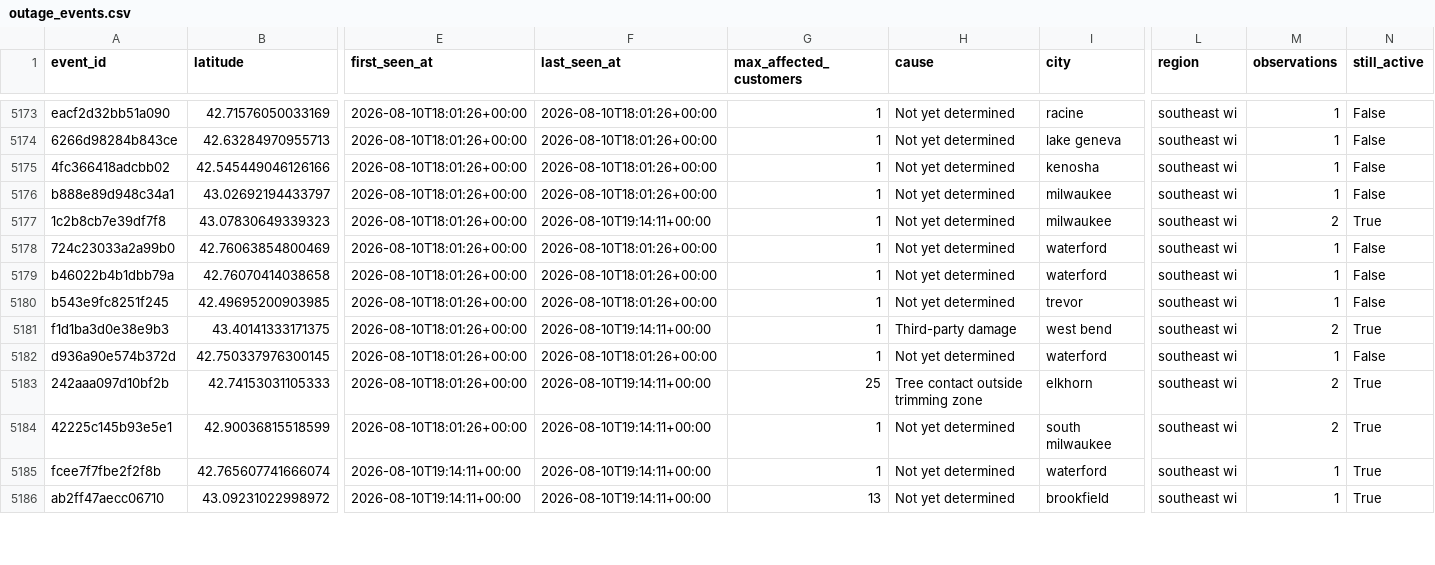
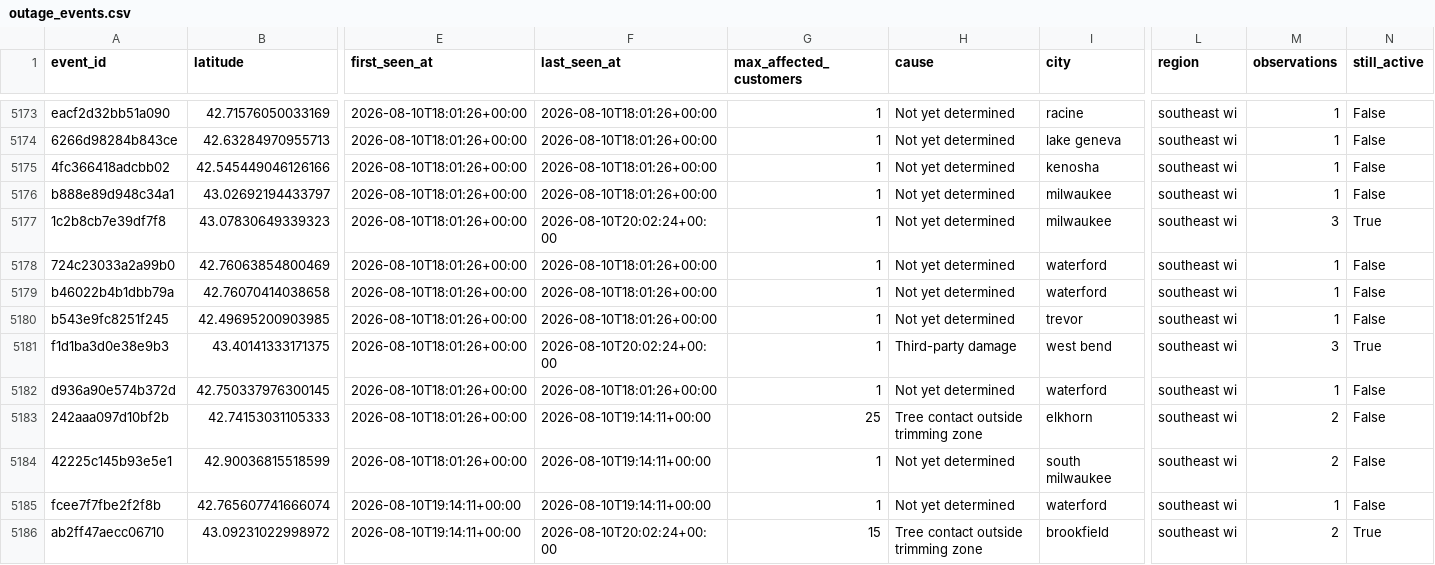
Before and after one commit to tmoody1973/mke-power-outage-tracker, a CSV file: data/outage_events.csv, drawn as a sheet; only a part is shown, gaps mark what is left out; the diff covers the shown part only; the diff names each change by its address in the sheet, - before the commit and + after, or states it on an @@ line.

```diff
--- a/data/outage_events.csv
+++ b/data/outage_events.csv
-F5177 (last_seen_at): 2026-08-10T19:14:11+00:00
+F5177 (last_seen_at): 2026-08-10T20:02:24+00:00
-M5177 (observations): 2
+M5177 (observations): 3
-F5181 (last_seen_at): 2026-08-10T19:14:11+00:00
+F5181 (last_seen_at): 2026-08-10T20:02:24+00:00
-M5181 (observations): 2
+M5181 (observations): 3
-N5183:N5185 (still_active): True
+N5183:N5185 (still_active): False
-F5186 (last_seen_at): 2026-08-10T19:14:11+00:00
+F5186 (last_seen_at): 2026-08-10T20:02:24+00:00
-G5186 (max_affected_customers): 13
+G5186 (max_affected_customers): 15
-H5186 (cause): Not yet determined
+H5186 (cause): Tree contact outside trimming zone
-M5186 (observations): 1
+M5186 (observations): 2
```
Also changed, not shown: 4 added rows and 20 edited cells elsewhere in this file, data/by_zip.csv, 4 other files.
